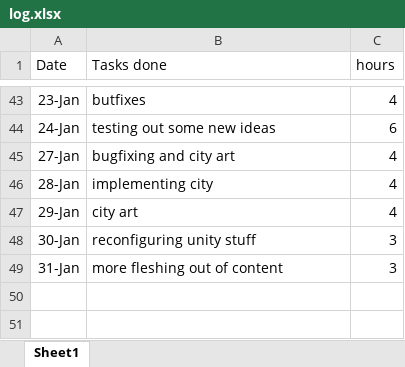
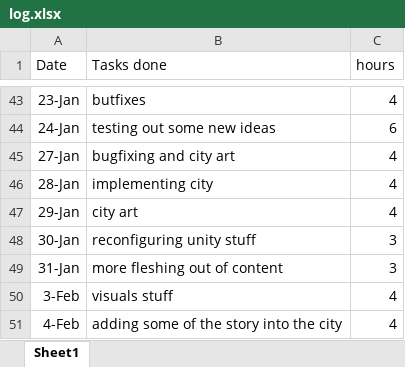
Before and after one commit to chlorine7oxide/pilus, an Excel workbook: log.xlsx, sheet Sheet1, drawn as a sheet; only a part is shown, gaps mark what is left out; values as stored, in another font and other column widths than the file's, no borders; the diff names each change by its address in the sheet, - before the commit and + after, or states it on an @@ line.

```diff
--- a/log.xlsx (sheet Sheet1)
+++ b/log.xlsx (sheet Sheet1)
+row 50: 3-Feb | visuals stuff | 4
+row 51: 4-Feb | adding some of the story into the city | 4
```
Also changed, not shown: 20 other files.
